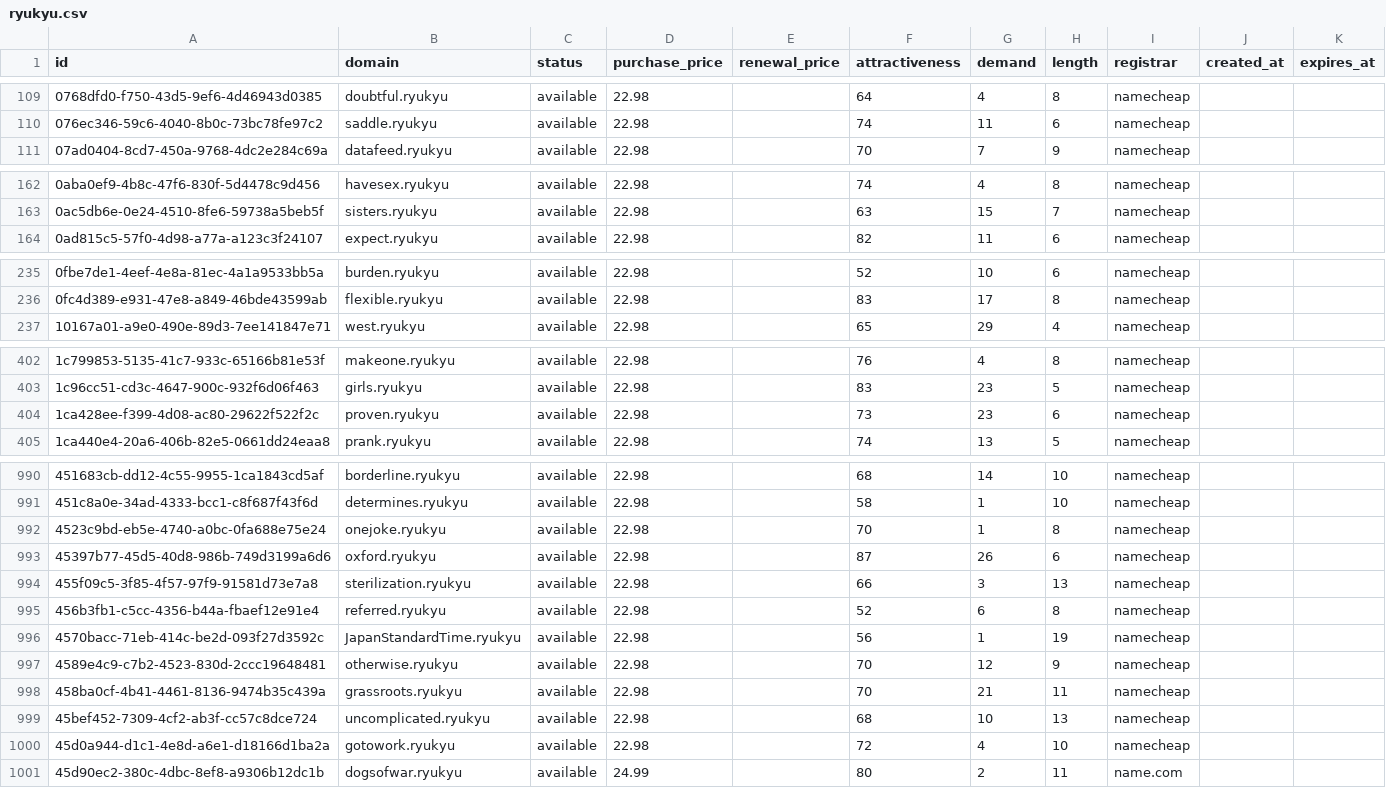
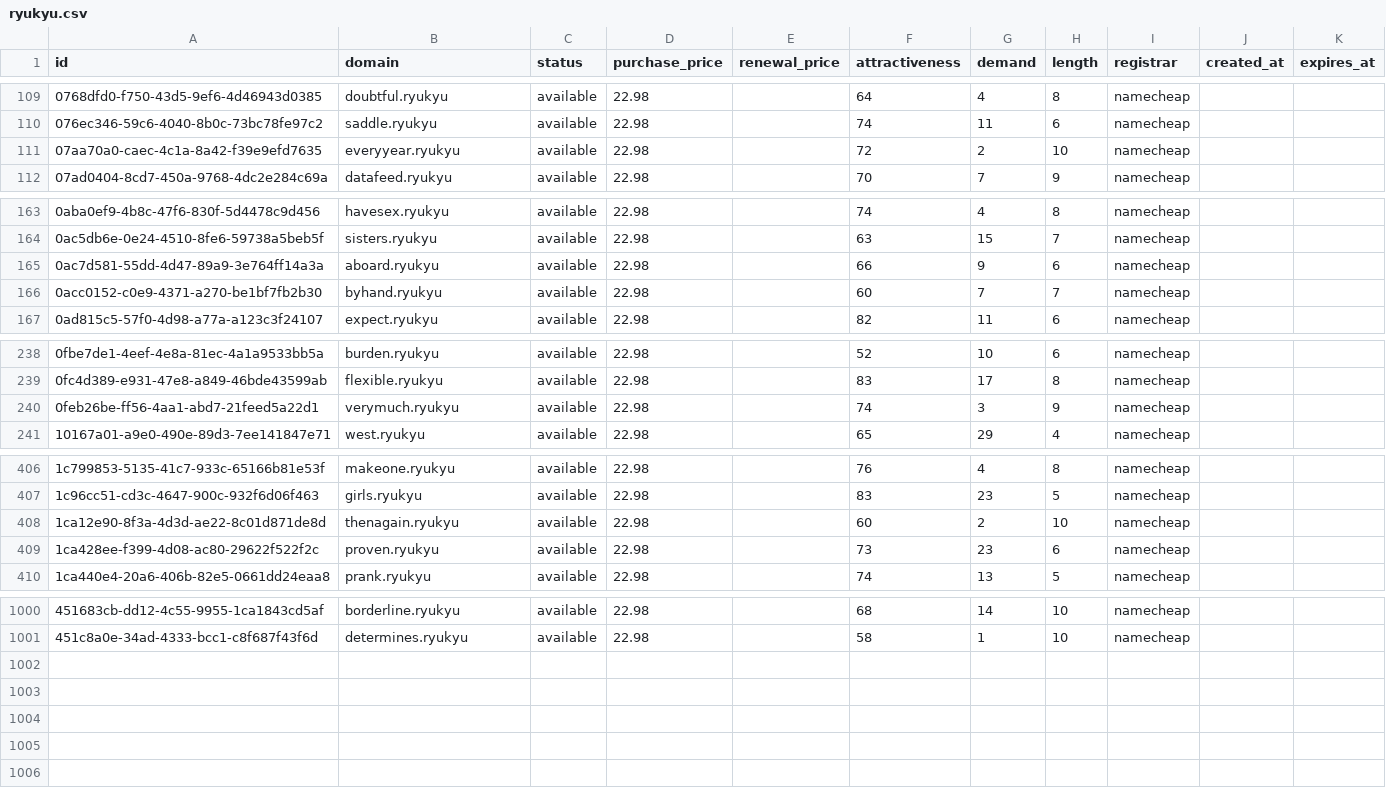
Before and after one commit to UniqueDomains/ryukyu-oneword-domains, a CSV file: ryukyu.csv, drawn as a sheet; only a part is shown, gaps mark what is left out; the diff covers the shown part only.

Commit message:
Domains update

```diff
--- a/ryukyu.csv
+++ b/ryukyu.csv
@@ -110,2 +110,3 @@ id,domain,status,purchase_price,renewal_price,attractiveness,demand,length,regis
 076ec346-59c6-4040-8b0c-73bc78fe97c2,saddle.ryukyu,available,22.98,,74,11,6,namecheap,,
+07aa70a0-caec-4c1a-8a42-f39e9efd7635,everyyear.ryukyu,available,22.98,,72,2,10,namecheap,,
 07ad0404-8cd7-450a-9768-4dc2e284c69a,datafeed.ryukyu,available,22.98,,70,7,9,namecheap,,
@@ -163,2 +164,4 @@ id,domain,status,purchase_price,renewal_price,attractiveness,demand,length,regis
 0ac5db6e-0e24-4510-8fe6-59738a5beb5f,sisters.ryukyu,available,22.98,,63,15,7,namecheap,,
+0ac7d581-55dd-4d47-89a9-3e764ff14a3a,aboard.ryukyu,available,22.98,,66,9,6,namecheap,,
+0acc0152-c0e9-4371-a270-be1bf7fb2b30,byhand.ryukyu,available,22.98,,60,7,7,namecheap,,
 0ad815c5-57f0-4d98-a77a-a123c3f24107,expect.ryukyu,available,22.98,,82,11,6,namecheap,,
@@ -236,2 +239,3 @@ id,domain,status,purchase_price,renewal_price,attractiveness,demand,length,regis
 0fc4d389-e931-47e8-a849-46bde43599ab,flexible.ryukyu,available,22.98,,83,17,8,namecheap,,
+0feb26be-ff56-4aa1-abd7-21feed5a22d1,verymuch.ryukyu,available,22.98,,74,3,9,namecheap,,
 10167a01-a9e0-490e-89d3-7ee141847e71,west.ryukyu,available,22.98,,65,29,4,namecheap,,
@@ -403,2 +407,3 @@ id,domain,status,purchase_price,renewal_price,attractiveness,demand,length,regis
 1c96cc51-cd3c-4647-900c-932f6d06f463,girls.ryukyu,available,22.98,,83,23,5,namecheap,,
+1ca12e90-8f3a-4d3d-ae22-8c01d871de8d,thenagain.ryukyu,available,22.98,,60,2,10,namecheap,,
 1ca428ee-f399-4d08-ac80-29622f522f2c,proven.ryukyu,available,22.98,,73,23,6,namecheap,,
@@ -991,11 +1001 @@ id,domain,status,purchase_price,renewal_price,attractiveness,demand,length,regis
 451c8a0e-34ad-4333-bcc1-c8f687f43f6d,determines.ryukyu,available,22.98,,58,1,10,namecheap,,
-4523c9bd-eb5e-4740-a0bc-0fa688e75e24,onejoke.ryukyu,available,22.98,,70,1,8,namecheap,,
-45397b77-45d5-40d8-986b-749d3199a6d6,oxford.ryukyu,available,22.98,,87,26,6,namecheap,,
-455f09c5-3f85-4f57-97f9-91581d73e7a8,sterilization.ryukyu,available,22.98,,66,3,13,namecheap,,
-456b3fb1-c5cc-4356-b44a-fbaef12e91e4,referred.ryukyu,available,22.98,,52,6,8,namecheap,,
-4570bacc-71eb-414c-be2d-093f27d3592c,JapanStandardTime.ryukyu,available,22.98,,56,1,19,namecheap,,
-4589e4c9-c7b2-4523-830d-2ccc19648481,otherwise.ryukyu,available,22.98,,70,12,9,namecheap,,
-458ba0cf-4b41-4461-8136-9474b35c439a,grassroots.ryukyu,available,22.98,,70,21,11,namecheap,,
-45bef452-7309-4cf2-ab3f-cc57c8dce724,uncomplicated.ryukyu,available,22.98,,68,10,13,namecheap,,
-45d0a944-d1c1-4e8d-a6e1-d18166d1ba2a,gotowork.ryukyu,available,22.98,,72,4,10,namecheap,,
-45d90ec2-380c-4dbc-8ef8-a9306b12dc1b,dogsofwar.ryukyu,available,24.99,,80,2,11,name.com,,
```
Also changed, not shown: 5 added rows and 4 edited cells elsewhere in this file, 3 other files.
